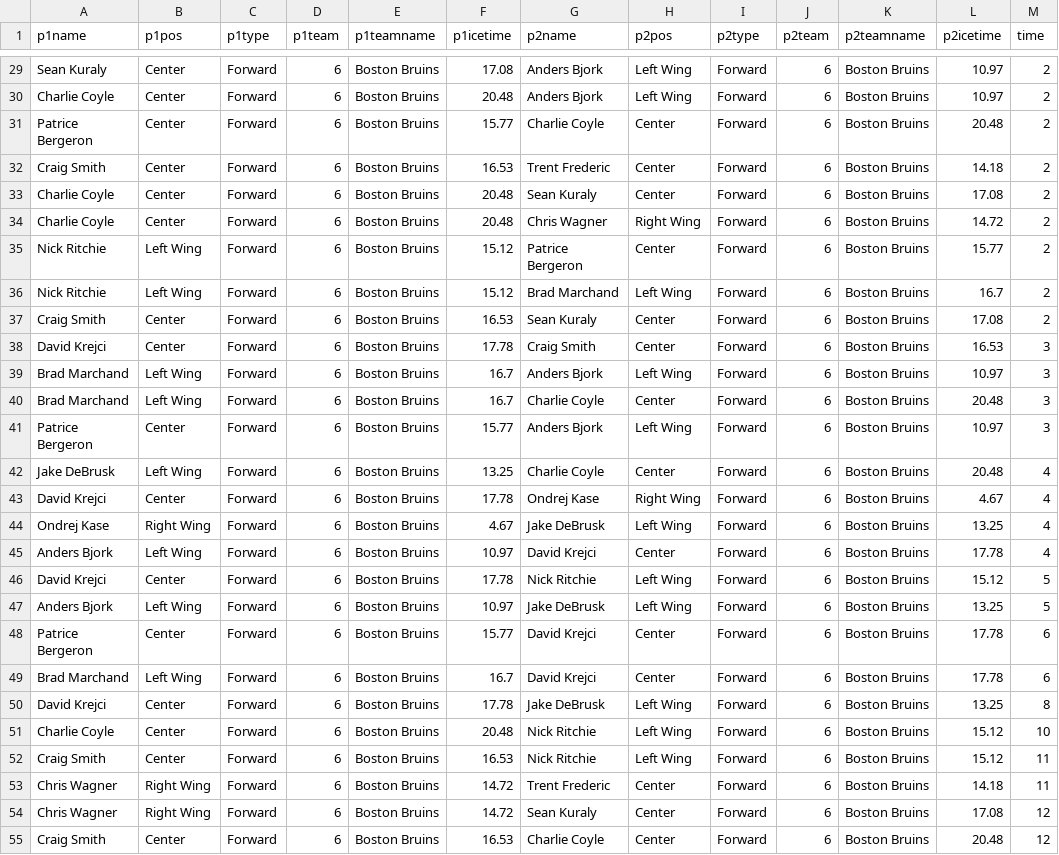
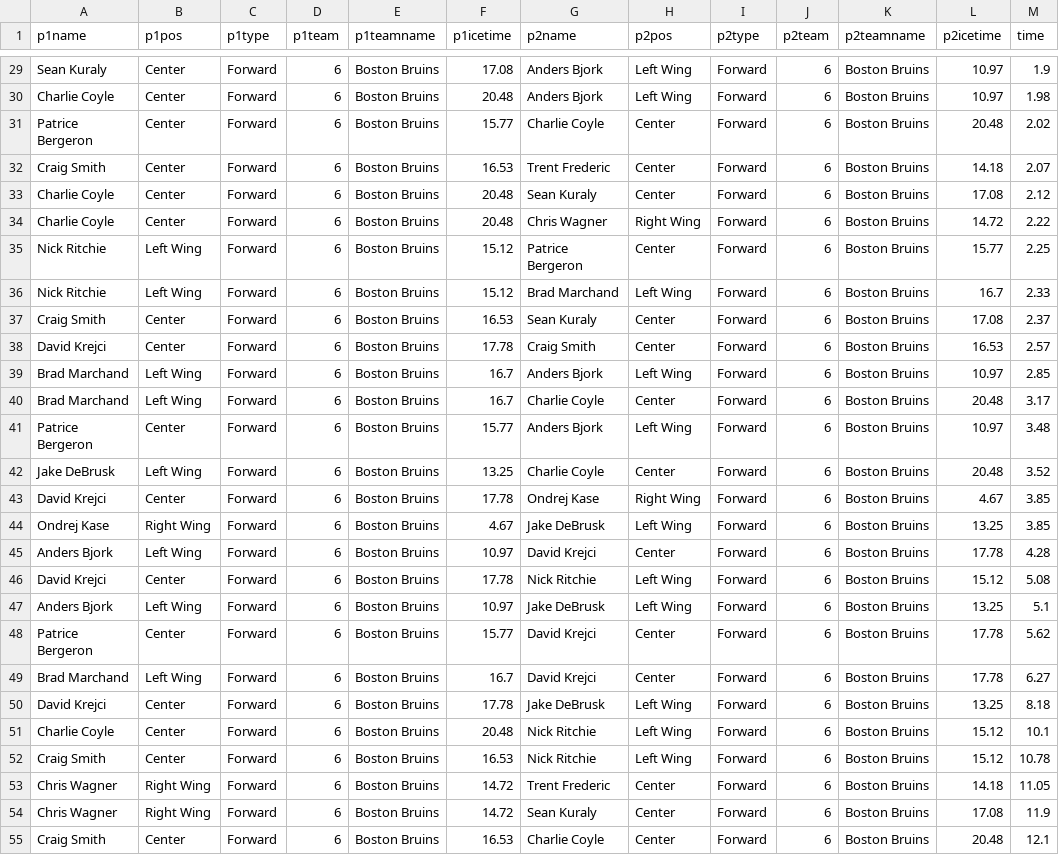
Before and after one commit to jemmaissroff/hockey, a CSV file: import/bs-10-15.csv, drawn as a sheet; only a part is shown, gaps mark what is left out; the diff covers the shown part only; the diff names each change by its address in the sheet, - before the commit and + after, or states it on an @@ line.

```diff
--- a/import/bs-10-15.csv
+++ b/import/bs-10-15.csv
-M29 (time): 2
+M29 (time): 1.9
-M30 (time): 2
+M30 (time): 1.98
-M31 (time): 2
+M31 (time): 2.02
-M32 (time): 2
+M32 (time): 2.07
-M33 (time): 2
+M33 (time): 2.12
-M34 (time): 2
+M34 (time): 2.22
-M35 (time): 2
+M35 (time): 2.25
-M36 (time): 2
+M36 (time): 2.33
-M37 (time): 2
+M37 (time): 2.37
-M38 (time): 3
+M38 (time): 2.57
-M39 (time): 3
+M39 (time): 2.85
-M40 (time): 3
+M40 (time): 3.17
-M41 (time): 3
+M41 (time): 3.48
-M42 (time): 4
+M42 (time): 3.52
-M43:M44 (time): 4
+M43:M44 (time): 3.85
-M45 (time): 4
+M45 (time): 4.28
-M46 (time): 5
+M46 (time): 5.08
-M47 (time): 5
+M47 (time): 5.1
-M48 (time): 6
+M48 (time): 5.62
-M49 (time): 6
+M49 (time): 6.27
-M50 (time): 8
+M50 (time): 8.18
-M51 (time): 10
+M51 (time): 10.1
-M52 (time): 11
+M52 (time): 10.78
-M53 (time): 11
+M53 (time): 11.05
-M54 (time): 12
+M54 (time): 11.9
-M55 (time): 12
+M55 (time): 12.1
```
Also changed, not shown: 29 edited cells elsewhere in this file, 1 other file.
